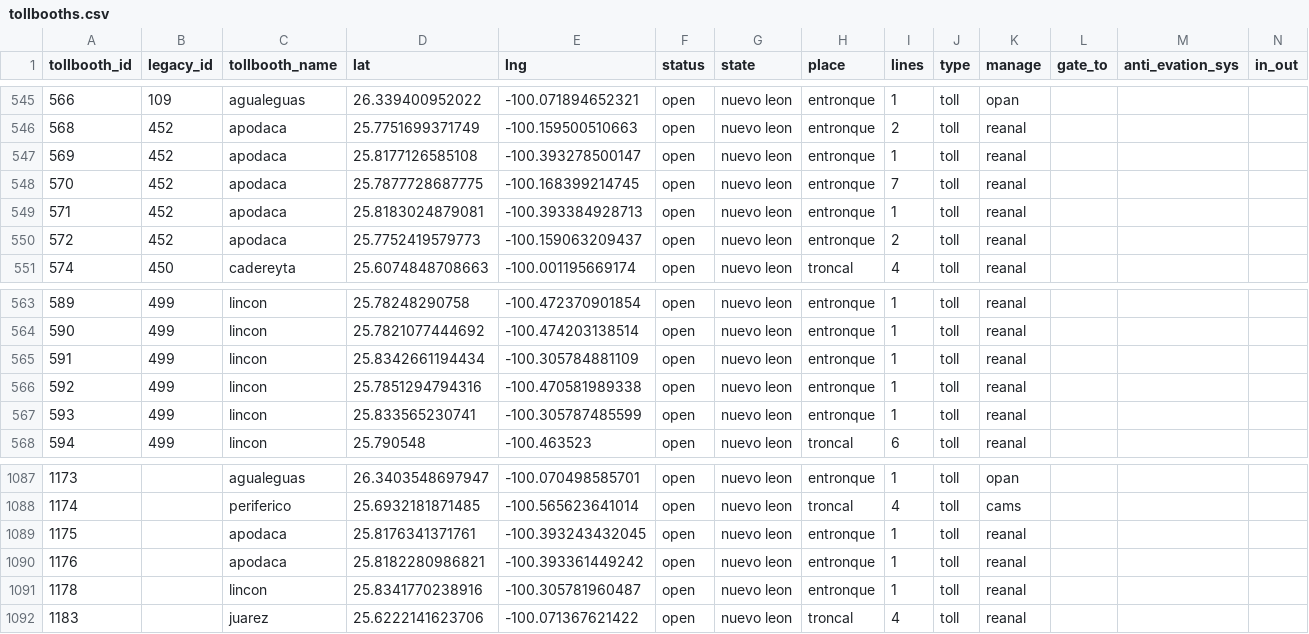
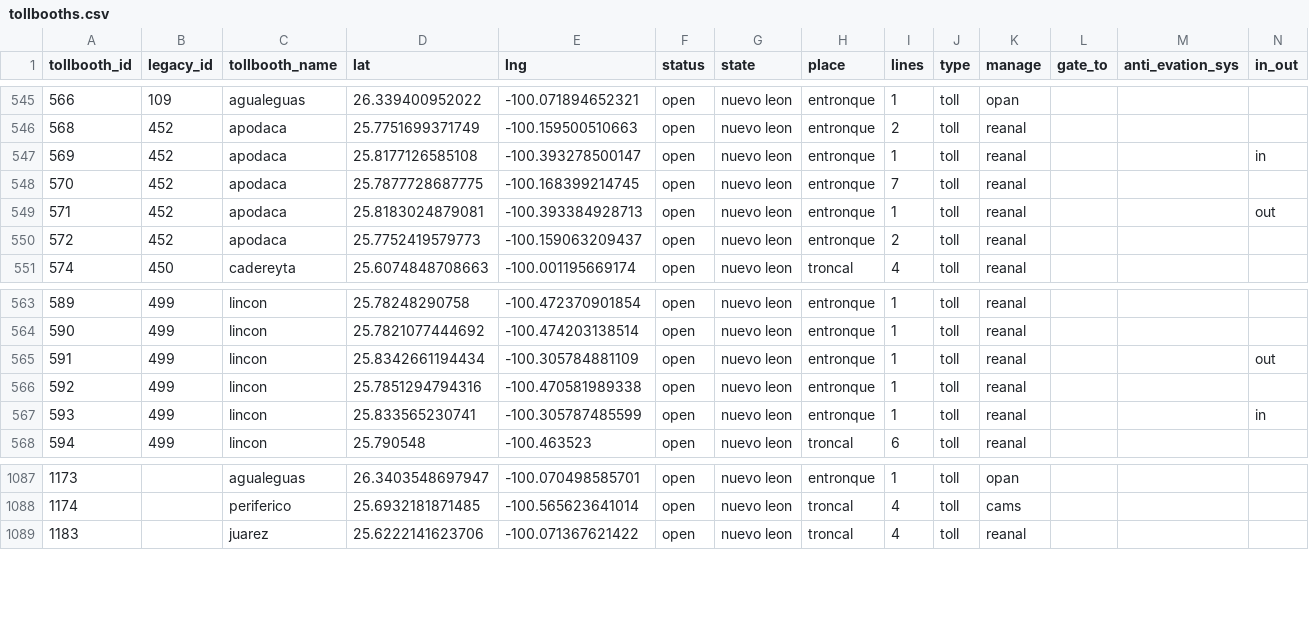
Before and after one commit to elaeon/tollbooth_etc_mx, a CSV file: data/tables/2025/tollbooths.csv, drawn as a sheet; only a part is shown, gaps mark what is left out.

Commit message:
update data

```diff
--- a/data/tables/2025/tollbooths.csv
+++ b/data/tables/2025/tollbooths.csv
@@ -546,5 +546,5 @@
 568,452,"apodaca",25.7751699371749,-100.159500510663,"open","nuevo leon","entronque",2,"toll","reanal",,,
-569,452,"apodaca",25.8177126585108,-100.393278500147,"open","nuevo leon","entronque",1,"toll","reanal",,,
+569,452,"apodaca",25.8177126585108,-100.393278500147,"open","nuevo leon","entronque",1,"toll","reanal",,,"in"
 570,452,"apodaca",25.7877728687775,-100.168399214745,"open","nuevo leon","entronque",7,"toll","reanal",,,
-571,452,"apodaca",25.8183024879081,-100.393384928713,"open","nuevo leon","entronque",1,"toll","reanal",,,
+571,452,"apodaca",25.8183024879081,-100.393384928713,"open","nuevo leon","entronque",1,"toll","reanal",,,"out"
 572,452,"apodaca",25.7752419579773,-100.159063209437,"open","nuevo leon","entronque",2,"toll","reanal",,,
@@ -564,5 +564,5 @@
 590,499,"lincon",25.7821077444692,-100.474203138514,"open","nuevo leon","entronque",1,"toll","reanal",,,
-591,499,"lincon",25.8342661194434,-100.305784881109,"open","nuevo leon","entronque",1,"toll","reanal",,,
+591,499,"lincon",25.8342661194434,-100.305784881109,"open","nuevo leon","entronque",1,"toll","reanal",,,"out"
 592,499,"lincon",25.7851294794316,-100.470581989338,"open","nuevo leon","entronque",1,"toll","reanal",,,
-593,499,"lincon",25.833565230741,-100.305787485599,"open","nuevo leon","entronque",1,"toll","reanal",,,
+593,499,"lincon",25.833565230741,-100.305787485599,"open","nuevo leon","entronque",1,"toll","reanal",,,"in"
 594,499,"lincon",25.790548,-100.463523,"open","nuevo leon","troncal",6,"toll","reanal",,,
@@ -1088,5 +1088,2 @@
 1174,,"periferico",25.6932181871485,-100.565623641014,"open","nuevo leon","troncal",4,"toll","cams",,,
-1175,,"apodaca",25.8176341371761,-100.393243432045,"open","nuevo leon","entronque",1,"toll","reanal",,,
-1176,,"apodaca",25.8182280986821,-100.393361449242,"open","nuevo leon","entronque",1,"toll","reanal",,,
-1178,,"lincon",25.8341770238916,-100.305781960487,"open","nuevo leon","entronque",1,"toll","reanal",,,
 1183,,"juarez",25.6222141623706,-100.071367621422,"open","nuevo leon","troncal",4,"toll","reanal",,,
```
Also changed, not shown: data/tables/2025/tb_stretch_id_patch.csv.
